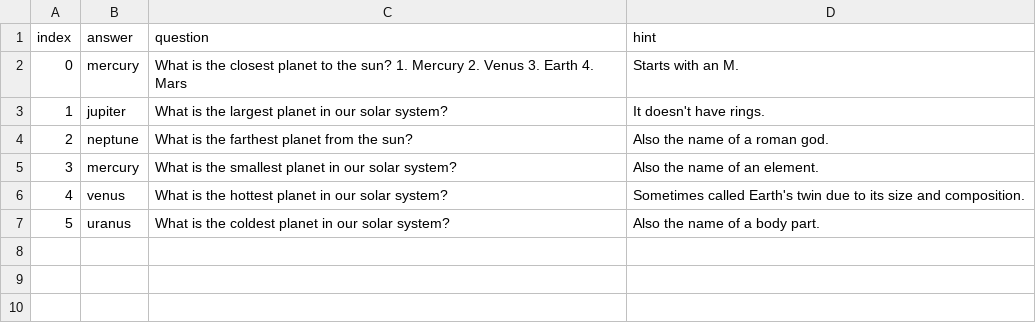
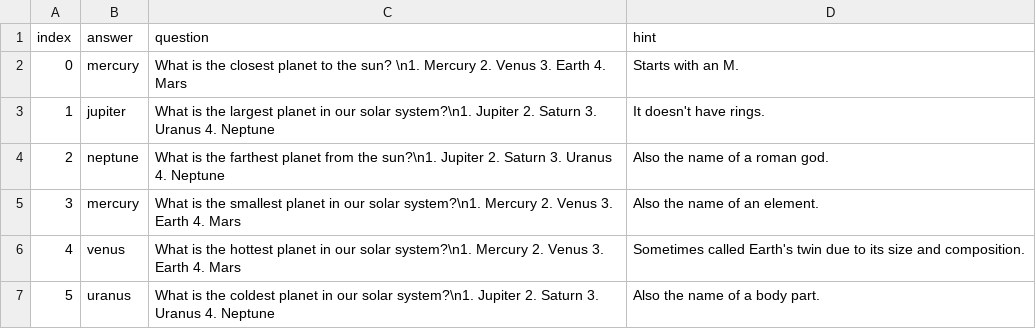
Before and after one commit to MHigson241/Discord-Trivia-Bot_Group-1, a CSV file: Questions.csv, drawn as a sheet.

Commit message:
Add files via upload

```diff
--- a/Questions.csv
+++ b/Questions.csv
@@ -1,7 +1,7 @@
 index,answer,question,hint
-0,mercury,What is the closest planet to the sun? 1. Mercury 2. Venus 3. Earth 4. Mars,Starts with an M.
-1,jupiter,What is the largest planet in our solar system?,It doesn't have rings.
-2,neptune,What is the farthest planet from the sun?,Also the name of a roman god.
-3,mercury,What is the smallest planet in our solar system?,Also the name of an element.
-4,venus,What is the hottest planet in our solar system?,Sometimes called Earth's twin due to its size and composition.
-5,uranus,What is the coldest planet in our solar system?,Also the name of a body part.
+0,mercury,What is the closest planet to the sun? \n1. Mercury 2. Venus 3. Earth 4. Mars,Starts with an M.
+1,jupiter,What is the largest planet in our solar system?\n1. Jupiter 2. Saturn 3. Uranus 4. Neptune,It doesn't have rings.
+2,neptune,What is the farthest planet from the sun?\n1. Jupiter 2. Saturn 3. Uranus 4. Neptune,Also the name of a roman god.
+3,mercury,What is the smallest planet in our solar system?\n1. Mercury 2. Venus 3. Earth 4. Mars,Also the name of an element.
+4,venus,What is the hottest planet in our solar system?\n1. Mercury 2. Venus 3. Earth 4. Mars,Sometimes called Earth's twin due to its size and composition.
+5,uranus,What is the coldest planet in our solar system?\n1. Jupiter 2. Saturn 3. Uranus 4. Neptune,Also the name of a body part.
```
